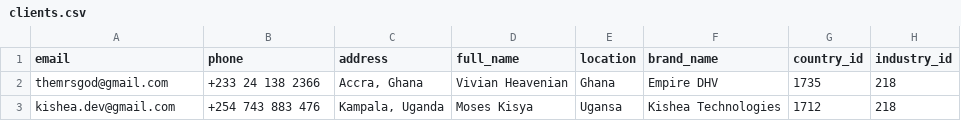
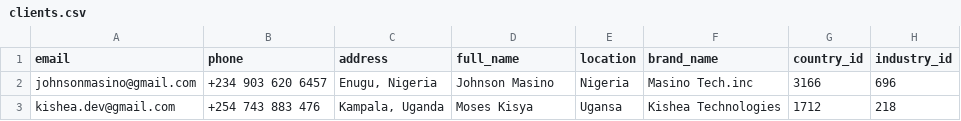
Before and after one commit to JohnsonMasino/CRMir, a CSV file: seed/clients.csv, drawn as a sheet.

```diff
--- a/seed/clients.csv
+++ b/seed/clients.csv
@@ -1,3 +1,3 @@
 email,phone,address,full_name,location,brand_name,country_id,industry_id
-themrsgod@gmail.com,+233 24 138 2366,"Accra, Ghana",Vivian Heavenian,Ghana,Empire DHV,1735,218
+johnsonmasino@gmail.com,+234 903 620 6457,"Enugu, Nigeria",Johnson Masino, Nigeria,Masino Tech.inc,3166,696
 kishea.dev@gmail.com,+254 743 883 476,"Kampala, Uganda",Moses Kisya,Ugansa,Kishea Technologies,1712,218
```
Also changed, not shown: seed/talents.csv.
